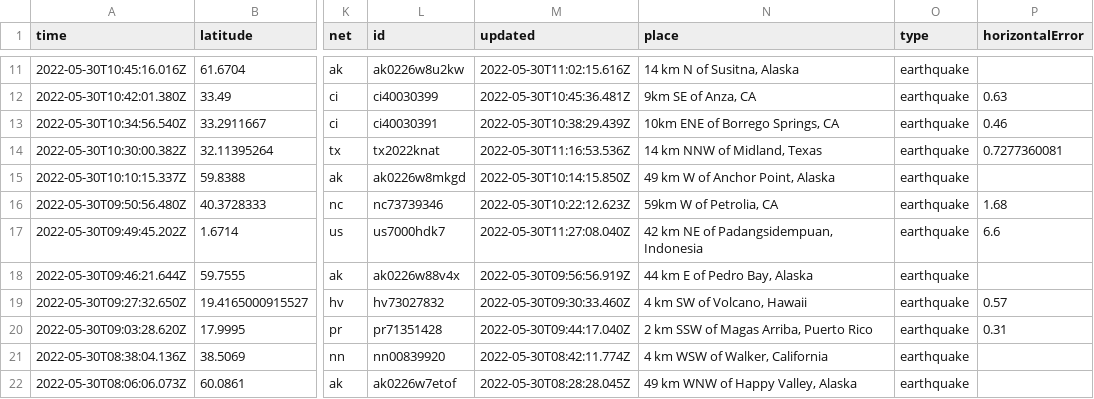
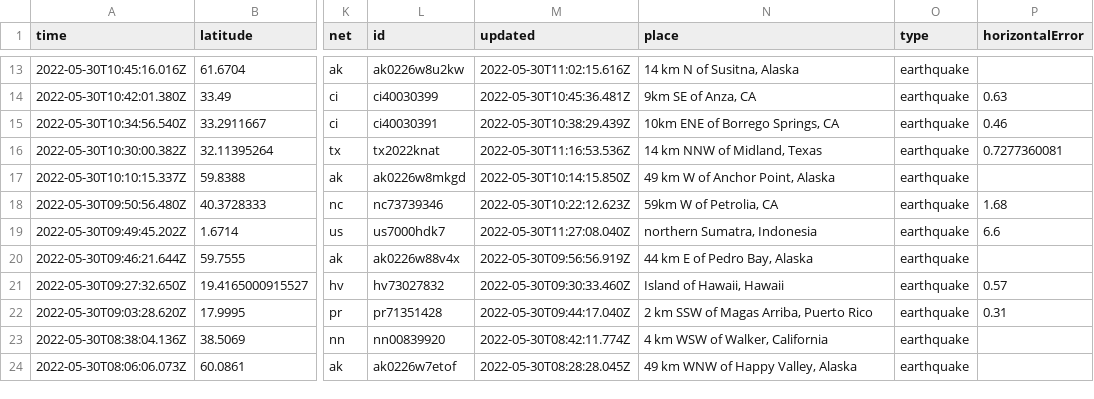
Before and after one commit to dlbranham/my-data-robot, a CSV file: usgs_current.csv, drawn as a sheet; only a part is shown, gaps mark what is left out; addresses are those after the commit; the diff covers the shown part only; the diff names each change by its address in the sheet, - before the commit and + after, or states it on an @@ line.

```diff
--- a/usgs_current.csv
+++ b/usgs_current.csv
-N19 (place): 42 km NE of Padangsidempuan, Indonesia
+N19 (place): northern Sumatra, Indonesia
-N21 (place): 4 km SW of Volcano, Hawaii
+N21 (place): Island of Hawaii, Hawaii
```
Also changed, not shown: 2 added rows and 7 edited cells elsewhere in this file.
